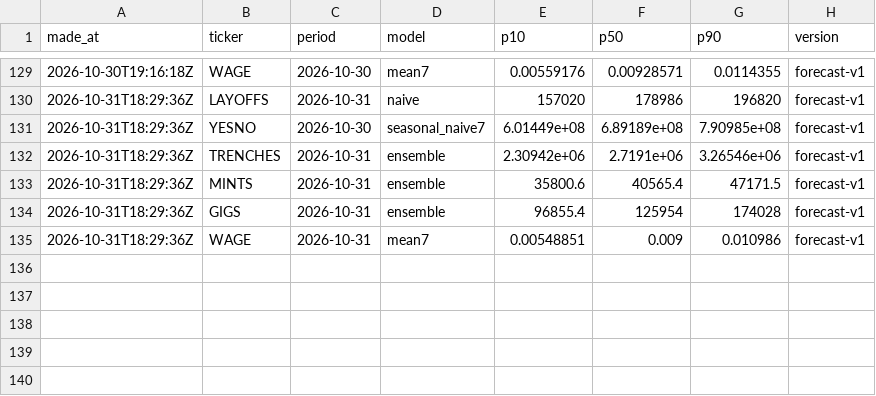
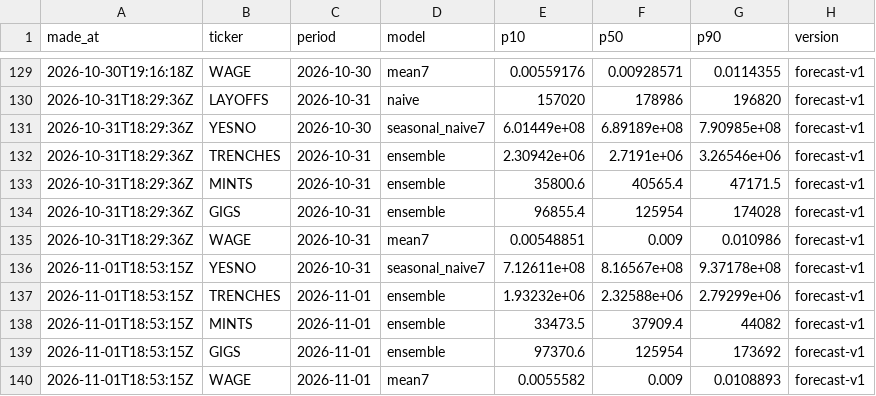
Before and after one commit to tickerzhq/tickerz-open, a CSV file: forecasts/log.csv, drawn as a sheet; only a part is shown, gaps mark what is left out.

```diff
--- a/forecasts/log.csv
+++ b/forecasts/log.csv
@@ -135 +135,6 @@ made_at,ticker,period,model,p10,p50,p90,version
 2026-10-31T18:29:36Z,WAGE,2026-10-31,mean7,0.00548851,0.009,0.010986,forecast-v1
+2026-11-01T18:53:15Z,YESNO,2026-10-31,seasonal_naive7,7.12611e+08,8.16567e+08,9.37178e+08,forecast-v1
+2026-11-01T18:53:15Z,TRENCHES,2026-11-01,ensemble,1.93232e+06,2.32588e+06,2.79299e+06,forecast-v1
+2026-11-01T18:53:15Z,MINTS,2026-11-01,ensemble,33473.5,37909.4,44082,forecast-v1
+2026-11-01T18:53:15Z,GIGS,2026-11-01,ensemble,97370.6,125954,173692,forecast-v1
+2026-11-01T18:53:15Z,WAGE,2026-11-01,mean7,0.0055582,0.009,0.0108893,forecast-v1
```
Also changed, not shown: forecasts/selection.csv, 1 other file.
